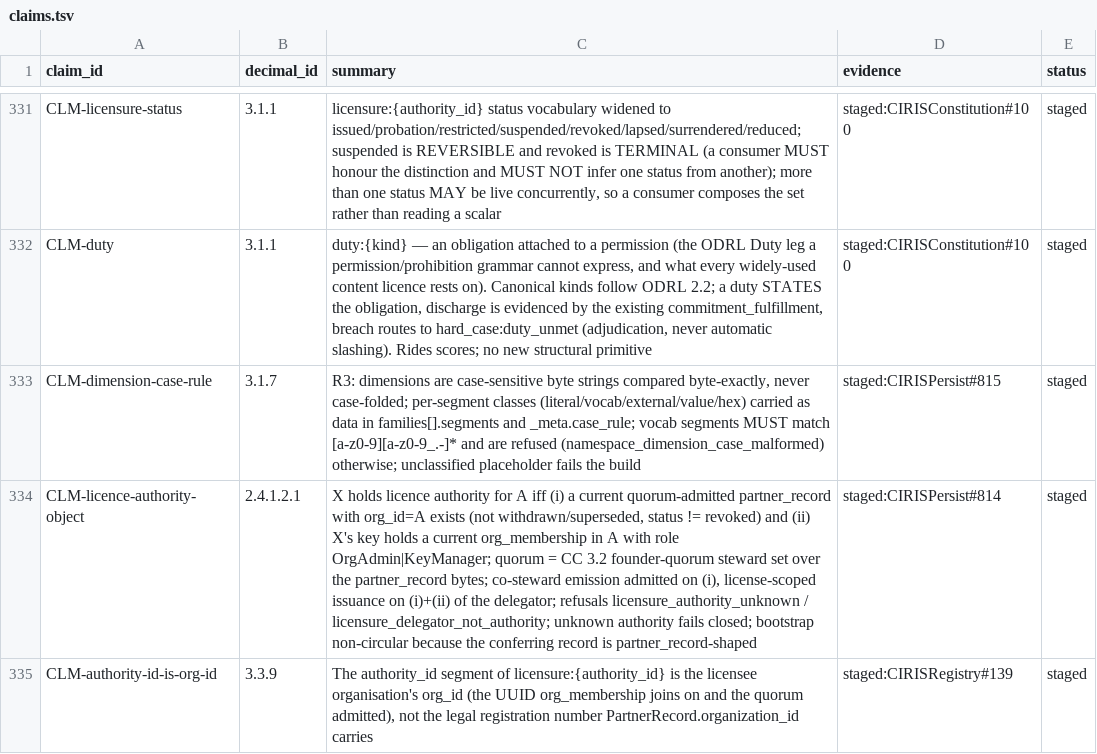
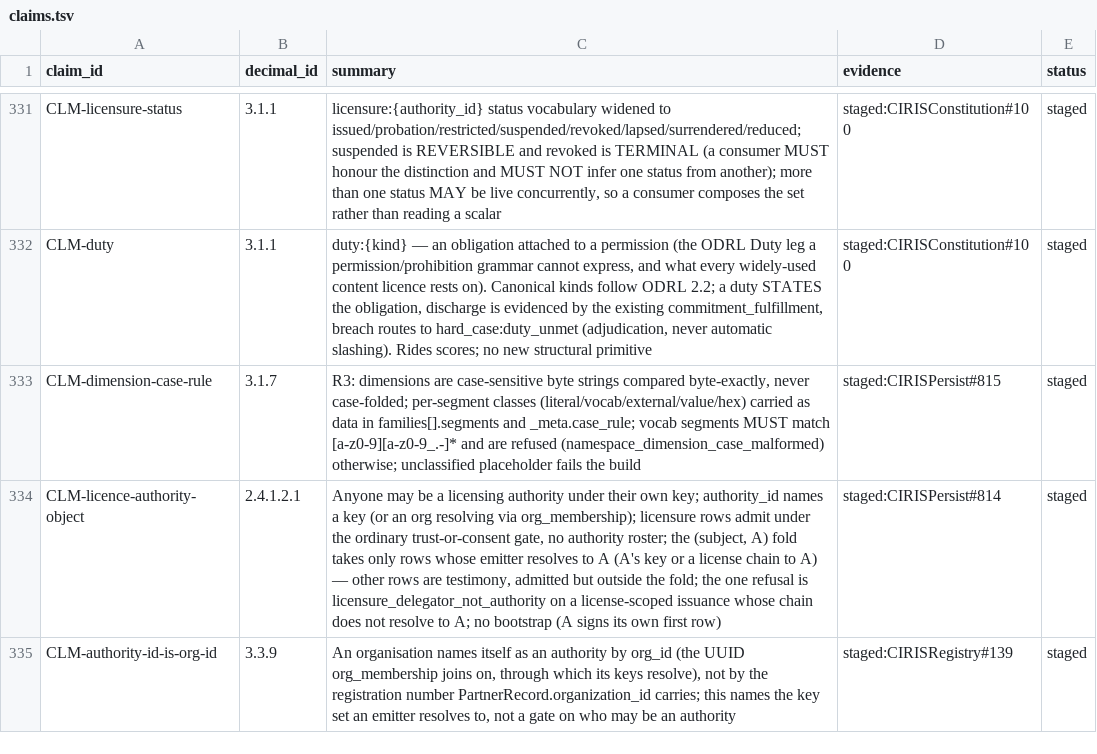
Before and after one commit to CIRISAI/CIRISConstitution, a TSV file: constitution/claims.tsv, drawn as a sheet; only a part is shown, gaps mark what is left out; the diff names each change by its address in the sheet, - before the commit and + after, or states it on an @@ line.

```diff
--- a/constitution/claims.tsv
+++ b/constitution/claims.tsv
-C334 (summary): X holds licence authority for A iff (i) a current quorum-admitted partner_record with org_id=A exists (not withdrawn/superseded, status != revoked) and (ii) X's key holds a current org_membership in A with role OrgAdmin|KeyManager; quorum = CC 3.2 founder-quorum steward set over the partner_record bytes; co-steward emission admitted on (i), license-scoped issuance on (i)+(ii) of the delegator; refusals licensure_authority_unknown / licensure_delegator_not_authority; unknown authority fails closed; bootstrap non-circular because the conferring record is partner_record-shaped
+C334 (summary): Anyone may be a licensing authority under their own key; authority_id names a key (or an org resolving via org_membership); licensure rows admit under the ordinary trust-or-consent gate, no authority roster; the (subject, A) fold takes only rows whose emitter resolves to A (A's key or a license chain to A) — other rows are testimony, admitted but outside the fold; the one refusal is licensure_delegator_not_authority on a license-scoped issuance whose chain does not resolve to A; no bootstrap (A signs its own first row)
-C335 (summary): The authority_id segment of licensure:{authority_id} is the licensee organisation's org_id (the UUID org_membership joins on and the quorum admitted), not the legal registration number PartnerRecord.organization_id carries
+C335 (summary): An organisation names itself as an authority by org_id (the UUID org_membership joins on, through which its keys resolve), not by the registration number PartnerRecord.organization_id carries; this names the key set an emitter resolves to, not a gate on who may be an authority
```
Also changed, not shown: 7 other files.
